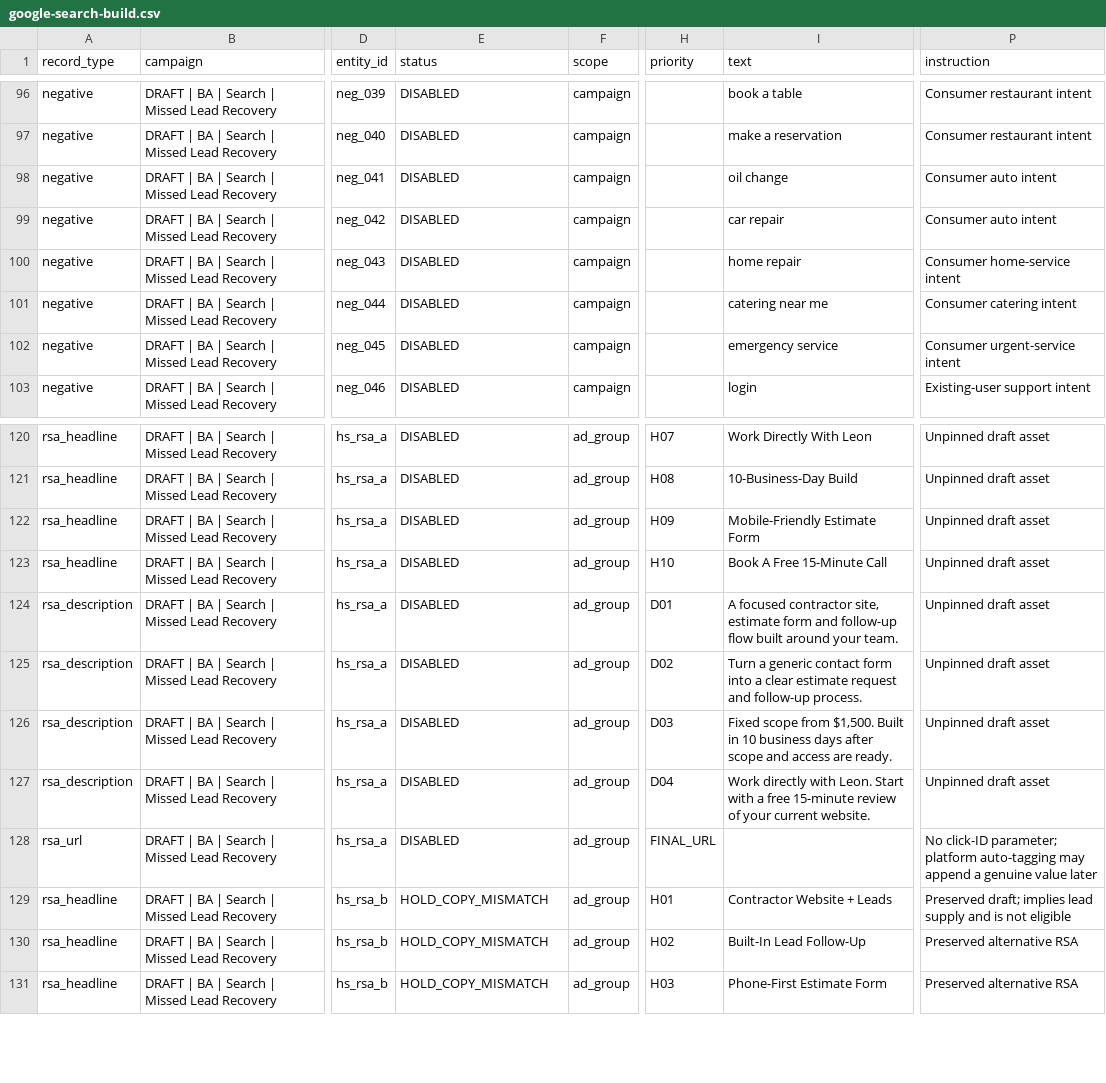
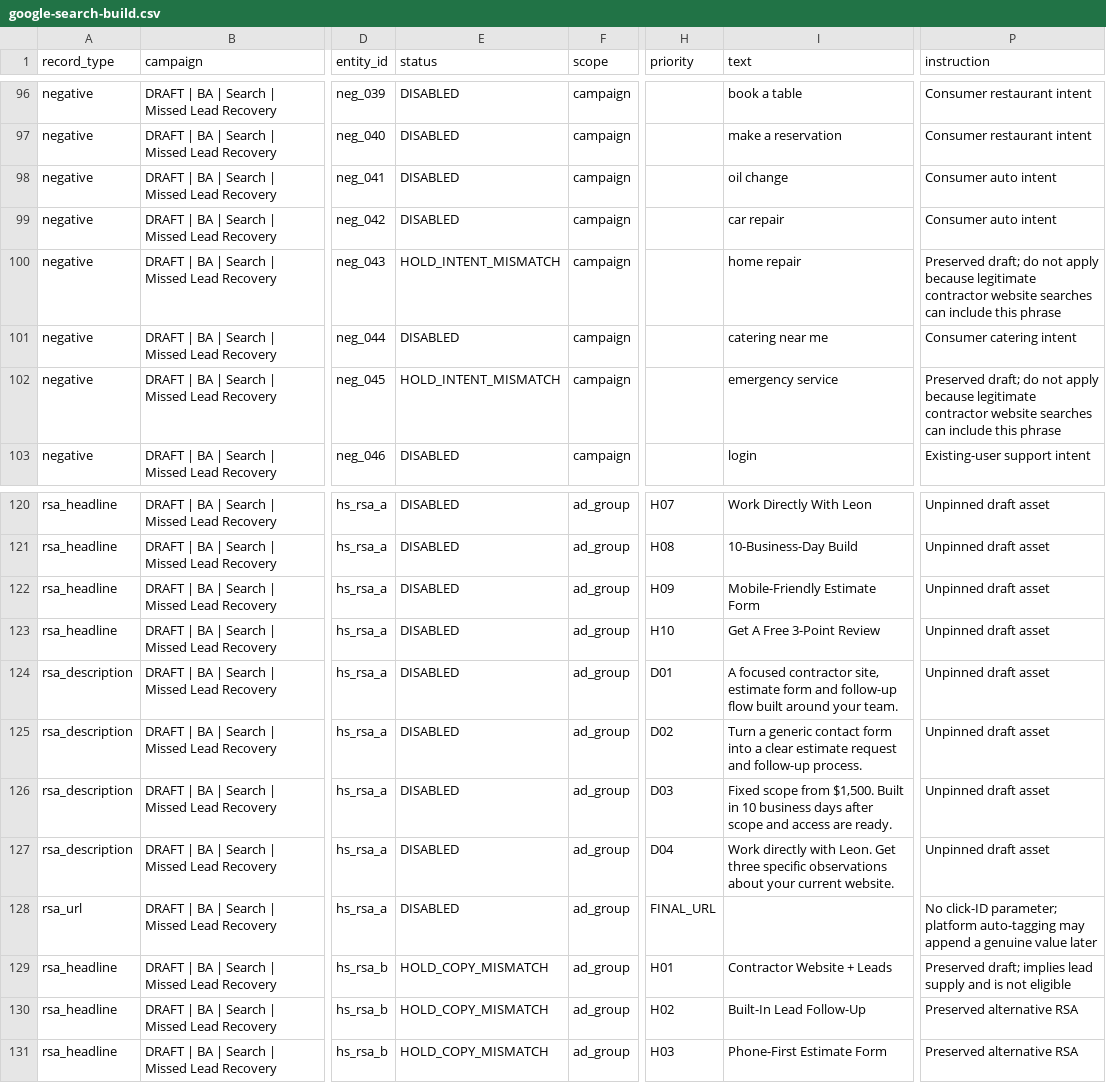
Before and after one commit to Noctilucenty/leon-dev-site, a CSV file: content/ads/google-search-build.csv, drawn as a sheet; only a part is shown, gaps mark what is left out; the diff names each change by its address in the sheet, - before the commit and + after, or states it on an @@ line.

Commit message:
Tighten contractor ad conversion funnel

```diff
--- a/content/ads/google-search-build.csv
+++ b/content/ads/google-search-build.csv
-E100 (status): DISABLED
+E100 (status): HOLD_INTENT_MISMATCH
-P100 (instruction): Consumer home-service intent
+P100 (instruction): Preserved draft; do not apply because legitimate contractor website searches can include this phrase
-E102 (status): DISABLED
+E102 (status): HOLD_INTENT_MISMATCH
-P102 (instruction): Consumer urgent-service intent
+P102 (instruction): Preserved draft; do not apply because legitimate contractor website searches can include this phrase
-I123 (text): Book A Free 15-Minute Call
+I123 (text): Get A Free 3-Point Review
-I127 (text): …with Leon. Start with a free 15-minute review of your current…
+I127 (text): …with Leon. Get three specific observations about your current…
```
Also changed, not shown: 10 other files.
